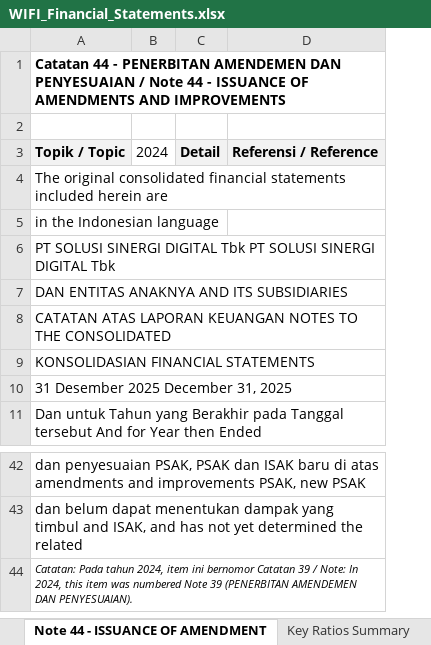
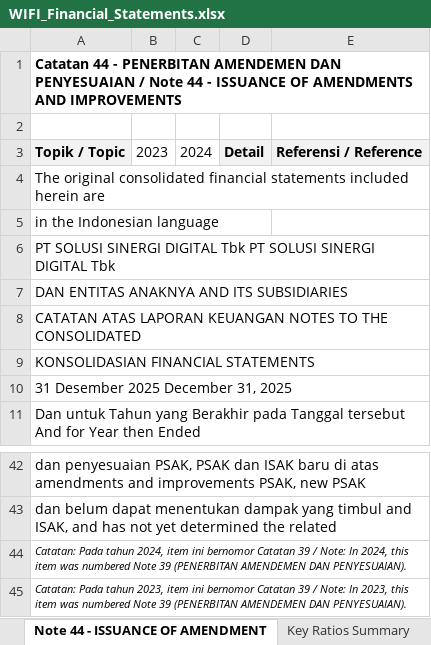
Before and after one commit to nelsonjambi/idx-report-extractor, an Excel workbook: WIFI_Financial_Statements.xlsx, sheet Note 44 - ISSUANCE OF AMENDMENT, drawn as a sheet; only a part is shown, gaps mark what is left out; values as stored, in another font and other column widths than the file's, no borders; the diff names each change by its address in the sheet, - before the commit and + after, or states it on an @@ line.

```diff
--- a/WIFI_Financial_Statements.xlsx (sheet Note 44 - ISSUANCE OF AMENDMENT)
+++ b/WIFI_Financial_Statements.xlsx (sheet Note 44 - ISSUANCE OF AMENDMENT)
+column B, row 3: 2023
+row 45: Catatan: Pada tahun 2023, item ini bernomor Catatan 39 / Note: In 2023, this item was numbered Note 39 (PENERBITAN AMENDEMEN DAN PENYESUAIAN).
```
Also changed, not shown: sheet Changes in Equity, sheet Key Ratios Summary, sheet Note 42 - SIGNIFICANT AGREEMENT, sheet Note 43 - EVENTS AFTER REPORTIN, sheet Note 39 - FINANCIAL RISK MANAGE, sheet Note 10 - FIXED ASSETS, 42 more sheets, 4 other files.
